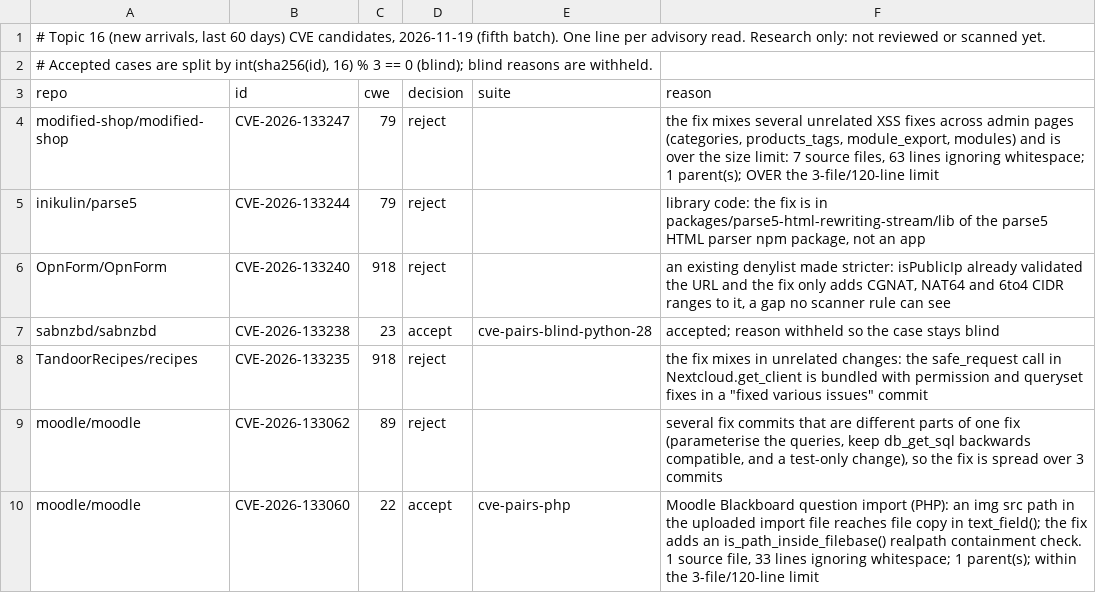
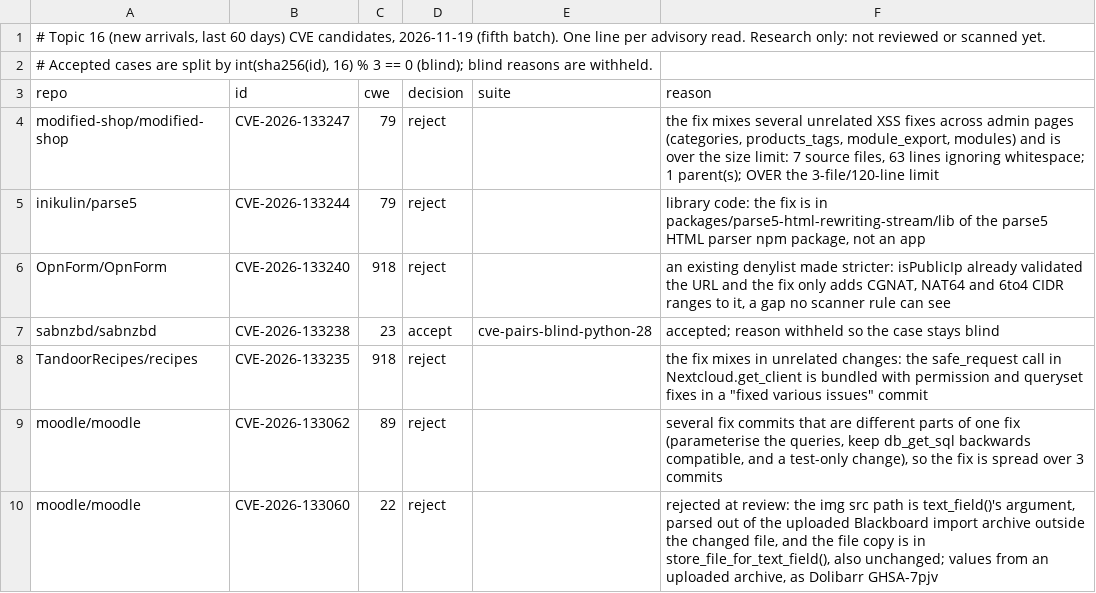
Before and after one commit to shwan-ps5/codewatch, a TSV file: benchmarks/cve-candidates-2026-11-19-new-5.tsv, drawn as a sheet.

```diff
--- a/benchmarks/cve-candidates-2026-11-19-new-5.tsv
+++ b/benchmarks/cve-candidates-2026-11-19-new-5.tsv
@@ -9,2 +9,2 @@ TandoorRecipes/recipes	CVE-2026-133235	918	reject		the fix mixes in unrelated ch
 moodle/moodle	CVE-2026-133062	89	reject		several fix commits that are different parts of one fix (parameterise the queries, keep db_get_sql backwards compatible, and a test-only change), so the fix is spread over 3 commits
-moodle/moodle	CVE-2026-133060	22	accept	cve-pairs-php	Moodle Blackboard question import (PHP): an img src path in the uploaded import file reaches file copy in text_field(); the fix adds an is_path_inside_filebase() realpath containment check. 1 source file, 33 lines ignoring whitespace; 1 parent(s); within the 3-file/120-line limit
+moodle/moodle	CVE-2026-133060	22	reject		rejected at review: the img src path is text_field()'s argument, parsed out of the uploaded Blackboard import archive outside the changed file, and the file copy is in store_file_for_text_field(), also unchanged; values from an uploaded archive, as Dolibarr GHSA-7pjv
```
Also changed, not shown: 5 other files.
